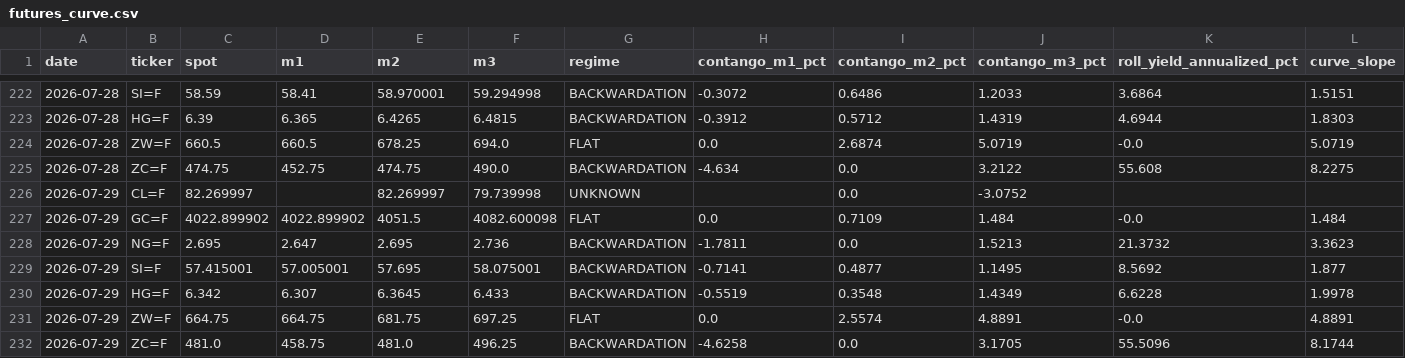
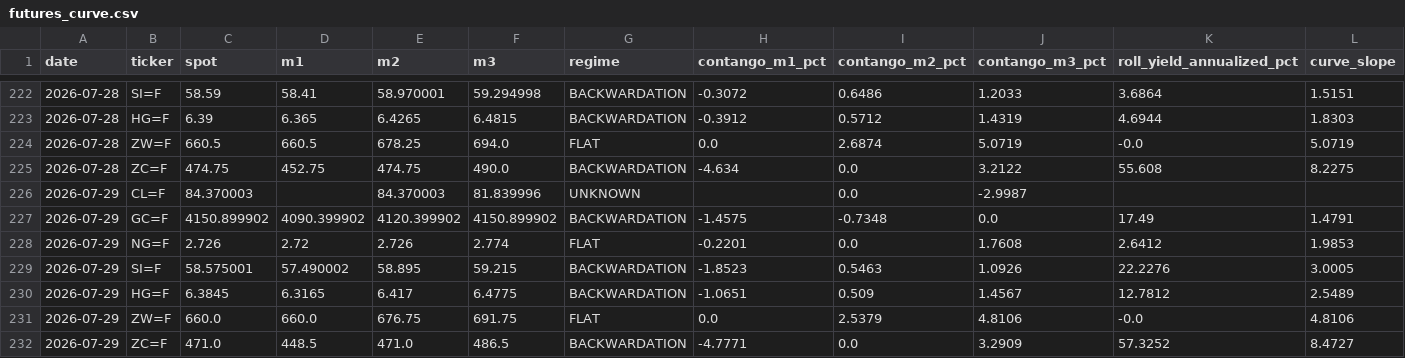
Before and after one commit to romankostin25-code/timecopilot-tracker, a CSV file: data/futures_curve.csv, drawn as a sheet; only a part is shown, gaps mark what is left out.

```diff
--- a/data/futures_curve.csv
+++ b/data/futures_curve.csv
@@ -225,8 +225,8 @@ date,ticker,spot,m1,m2,m3,regime,contango_m1_pct,contango_m2_pct,contango_m3_pct
 2026-07-28,ZC=F,474.75,452.75,474.75,490.0,BACKWARDATION,-4.634,0.0,3.2122,55.608,8.2275
-2026-07-29,CL=F,82.269997,,82.269997,79.739998,UNKNOWN,,0.0,-3.0752,,
-2026-07-29,GC=F,4022.899902,4022.899902,4051.5,4082.600098,FLAT,0.0,0.7109,1.484,-0.0,1.484
-2026-07-29,NG=F,2.695,2.647,2.695,2.736,BACKWARDATION,-1.7811,0.0,1.5213,21.3732,3.3623
-2026-07-29,SI=F,57.415001,57.005001,57.695,58.075001,BACKWARDATION,-0.7141,0.4877,1.1495,8.5692,1.877
-2026-07-29,HG=F,6.342,6.307,6.3645,6.433,BACKWARDATION,-0.5519,0.3548,1.4349,6.6228,1.9978
-2026-07-29,ZW=F,664.75,664.75,681.75,697.25,FLAT,0.0,2.5574,4.8891,-0.0,4.8891
-2026-07-29,ZC=F,481.0,458.75,481.0,496.25,BACKWARDATION,-4.6258,0.0,3.1705,55.5096,8.1744
+2026-07-29,CL=F,84.370003,,84.370003,81.839996,UNKNOWN,,0.0,-2.9987,,
+2026-07-29,GC=F,4150.899902,4090.399902,4120.399902,4150.899902,BACKWARDATION,-1.4575,-0.7348,0.0,17.49,1.4791
+2026-07-29,NG=F,2.726,2.72,2.726,2.774,FLAT,-0.2201,0.0,1.7608,2.6412,1.9853
+2026-07-29,SI=F,58.575001,57.490002,58.895,59.215,BACKWARDATION,-1.8523,0.5463,1.0926,22.2276,3.0005
+2026-07-29,HG=F,6.3845,6.3165,6.417,6.4775,BACKWARDATION,-1.0651,0.509,1.4567,12.7812,2.5489
+2026-07-29,ZW=F,660.0,660.0,676.75,691.75,FLAT,0.0,2.5379,4.8106,-0.0,4.8106
+2026-07-29,ZC=F,471.0,448.5,471.0,486.5,BACKWARDATION,-4.7771,0.0,3.2909,57.3252,8.4727
```
Also changed, not shown: data/macro_context.csv, data/price_history.csv, 7 other files.
